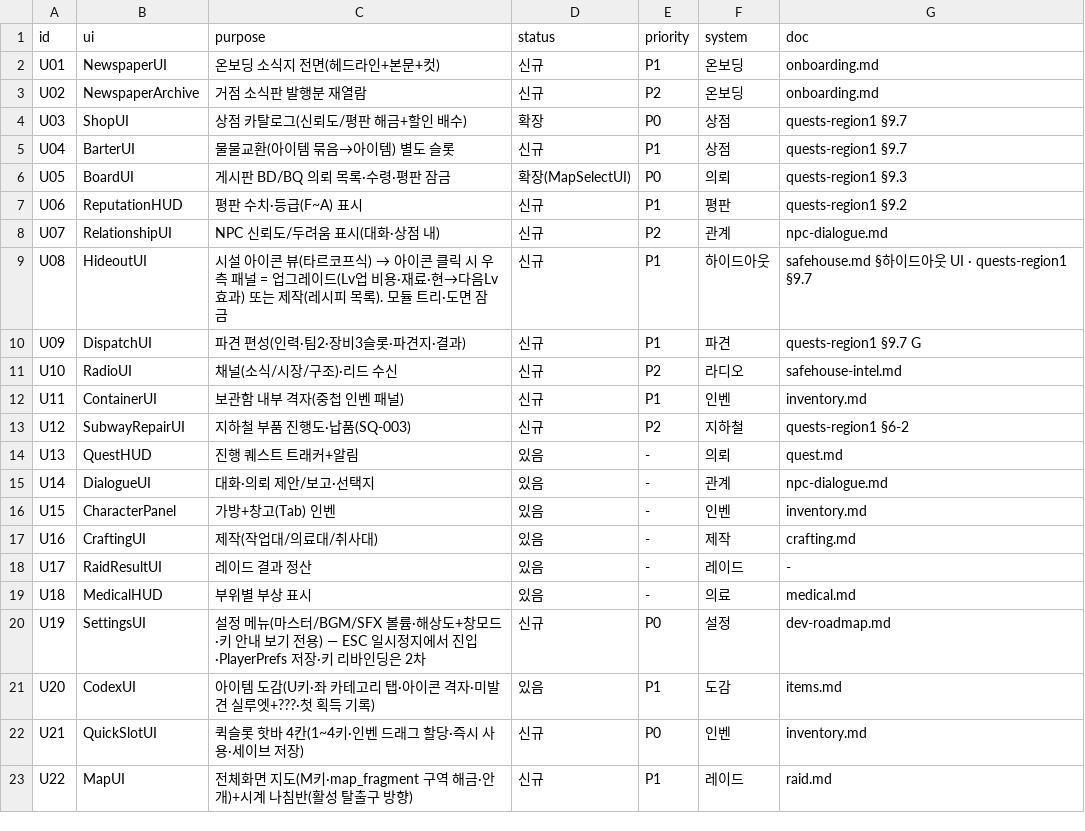
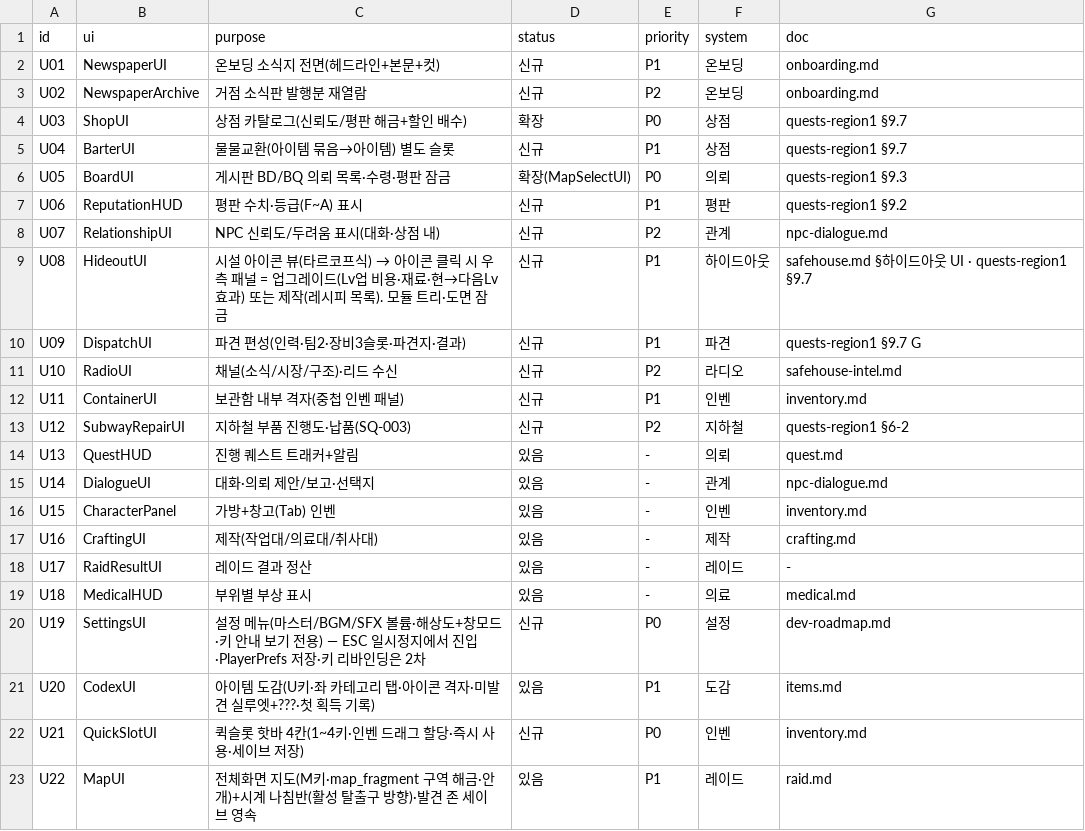
Before and after one commit to JooYoung112233/DemoGame, a CSV file: demo13-flashlight/docs/backlog-ui.csv, drawn as a sheet.

```diff
--- a/demo13-flashlight/docs/backlog-ui.csv
+++ b/demo13-flashlight/docs/backlog-ui.csv
@@ -22,2 +22,2 @@ U20,CodexUI,아이템 도감(U키·좌 카테고리 탭·아이콘 격자·미
 U21,QuickSlotUI,퀵슬롯 핫바 4칸(1~4키·인벤 드래그 할당·즉시 사용·세이브 저장),신규,P0,인벤,inventory.md
-U22,MapUI,전체화면 지도(M키·map_fragment 구역 해금·안개)+시계 나침반(활성 탈출구 방향),신규,P1,레이드,raid.md
+U22,MapUI,전체화면 지도(M키·map_fragment 구역 해금·안개)+시계 나침반(활성 탈출구 방향)·발견 존 세이브 영속,있음,P1,레이드,raid.md
```
Also changed, not shown: 6 other files.
